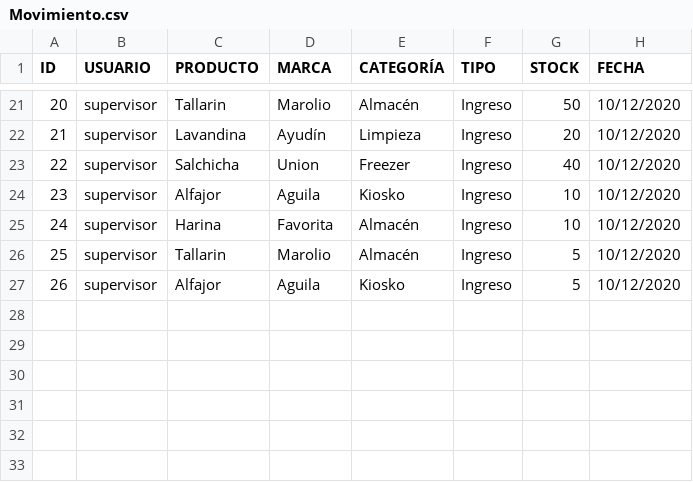
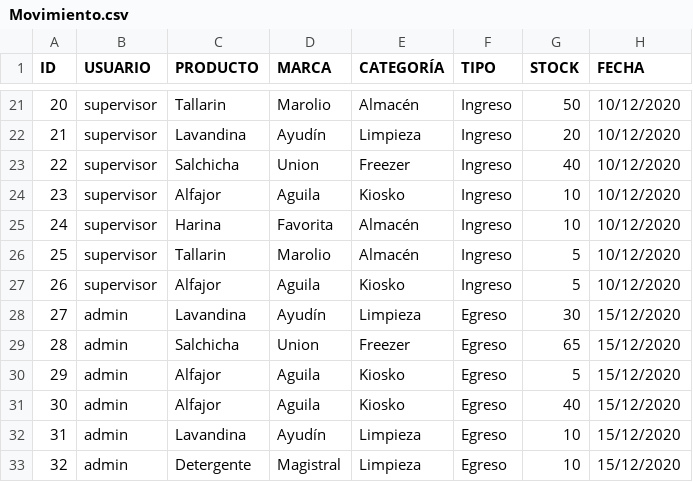
Before and after one commit to UhriG/UTN-Lab2-ProyectoFinalSASA, a CSV file: Sasa/datos/Movimiento.csv, drawn as a sheet; only a part is shown, gaps mark what is left out; the diff names each change by its address in the sheet, - before the commit and + after, or states it on an @@ line.

```diff
--- a/Sasa/datos/Movimiento.csv
+++ b/Sasa/datos/Movimiento.csv
+row 28: 27 | admin | Lavandina | Ayudín | Limpieza | Egreso | 30 | 15/12/2020
+row 29: 28 | admin | Salchicha | Union | Freezer | Egreso | 65 | 15/12/2020
+row 30: 29 | admin | Alfajor | Aguila | Kiosko | Egreso | 5 | 15/12/2020
+row 31: 30 | admin | Alfajor | Aguila | Kiosko | Egreso | 40 | 15/12/2020
+row 32: 31 | admin | Lavandina | Ayudín | Limpieza | Egreso | 10 | 15/12/2020
+row 33: 32 | admin | Detergente | Magistral | Limpieza | Egreso | 10 | 15/12/2020
```
Also changed, not shown: Sasa/datos/Producto.csv, 18 other files.
